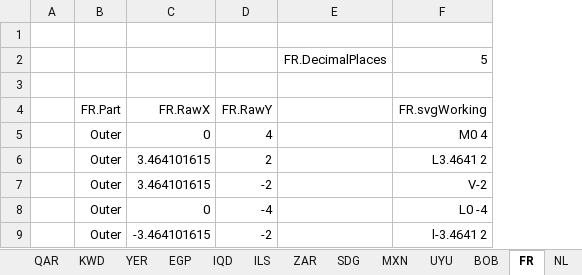
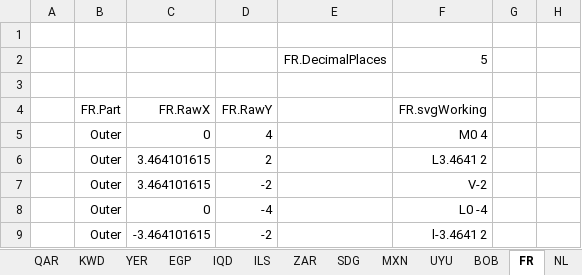
Before and after one commit to jdaw1/chart_markers, an Excel workbook: Construction/SVGs_construction.xlsm, sheet FR, drawn as a sheet; only a part is shown; values as stored, in another font and other column widths than the file's, no borders; charts and pictures not drawn; the diff names each change by its address in the sheet, - before the commit and + after, or states it on an @@ line.

```diff
--- a/Construction/SVGs_construction.xlsm (sheet FR)
+++ b/Construction/SVGs_construction.xlsm (sheet FR)
+column G, empty
+column H, empty
```
Also changed, not shown: sheet ChartLines, sheet Ellipses, sheet Star_5_2, sheet Smalls, sheet Simples, formulas that keep their value, 31 other files.
